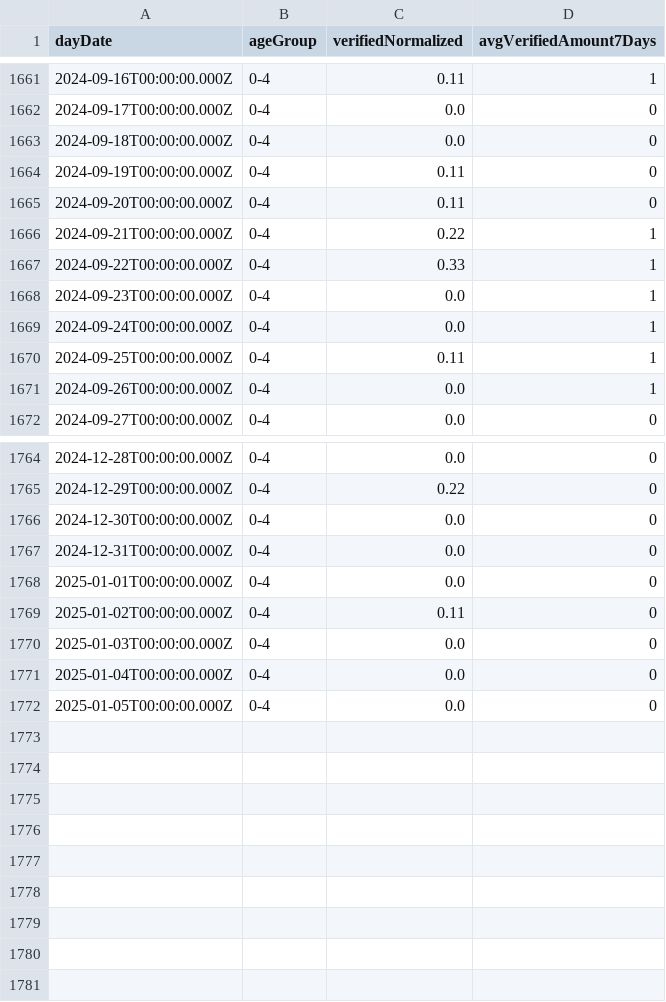
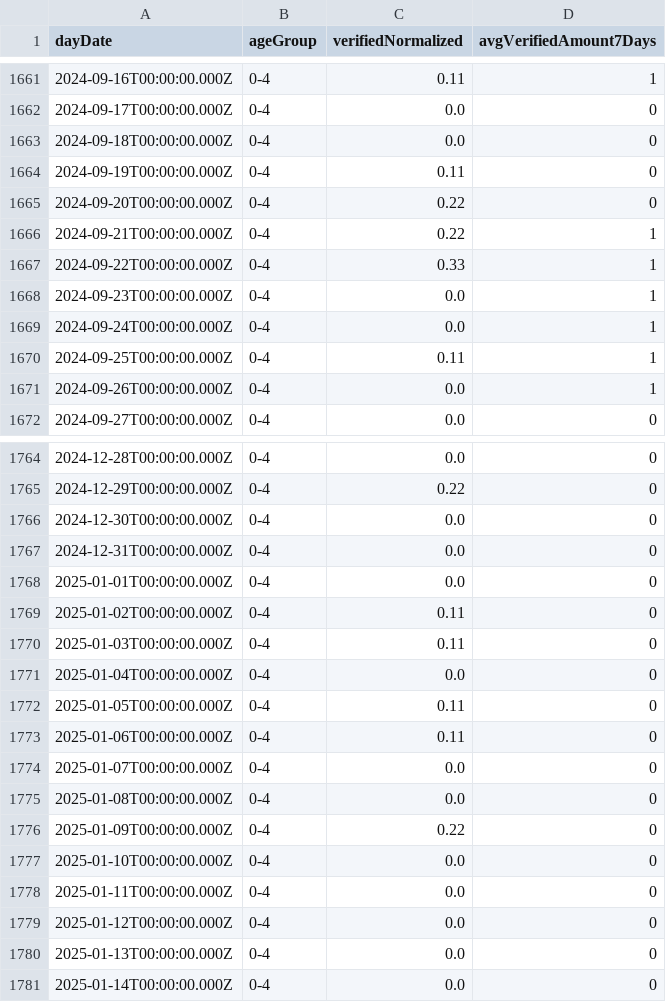
Before and after one commit to yuval-harpaz/covid-19-israel-matlab, a CSV file: data/Israel/verifiedKidsAgeDaily.csv, drawn as a sheet; only a part is shown, gaps mark what is left out.

```diff
--- a/data/Israel/verifiedKidsAgeDaily.csv
+++ b/data/Israel/verifiedKidsAgeDaily.csv
@@ -1664,3 +1664,3 @@ dayDate,ageGroup,verifiedNormalized,avgVerifiedAmount7Days
 2024-09-19T00:00:00.000Z,0-4,0.11,0
-2024-09-20T00:00:00.000Z,0-4,0.11,0
+2024-09-20T00:00:00.000Z,0-4,0.22,0
 2024-09-21T00:00:00.000Z,0-4,0.22,1
@@ -1769,4 +1769,13 @@ dayDate,ageGroup,verifiedNormalized,avgVerifiedAmount7Days
 2025-01-02T00:00:00.000Z,0-4,0.11,0
-2025-01-03T00:00:00.000Z,0-4,0.0,0
+2025-01-03T00:00:00.000Z,0-4,0.11,0
 2025-01-04T00:00:00.000Z,0-4,0.0,0
-2025-01-05T00:00:00.000Z,0-4,0.0,0
+2025-01-05T00:00:00.000Z,0-4,0.11,0
+2025-01-06T00:00:00.000Z,0-4,0.11,0
+2025-01-07T00:00:00.000Z,0-4,0.0,0
+2025-01-08T00:00:00.000Z,0-4,0.0,0
+2025-01-09T00:00:00.000Z,0-4,0.22,0
+2025-01-10T00:00:00.000Z,0-4,0.0,0
+2025-01-11T00:00:00.000Z,0-4,0.0,0
+2025-01-12T00:00:00.000Z,0-4,0.0,0
+2025-01-13T00:00:00.000Z,0-4,0.0,0
+2025-01-14T00:00:00.000Z,0-4,0.0,0
```
Also changed, not shown: data/Israel/SeriousVaccinationStatusDaily.csv, data/Israel/deadPatientsPerDate.csv, 2 other files.
